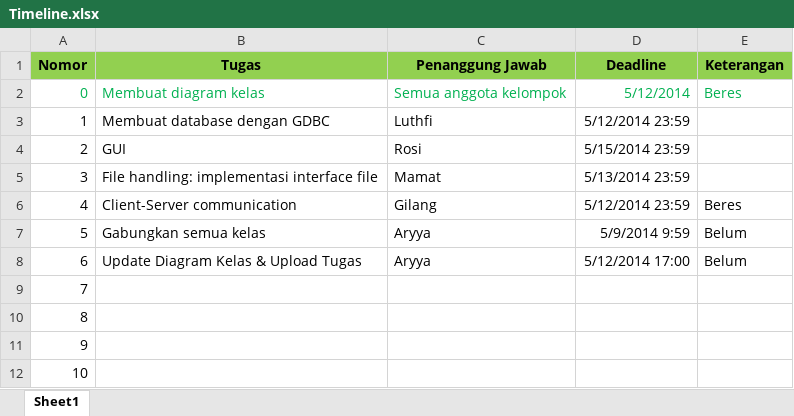
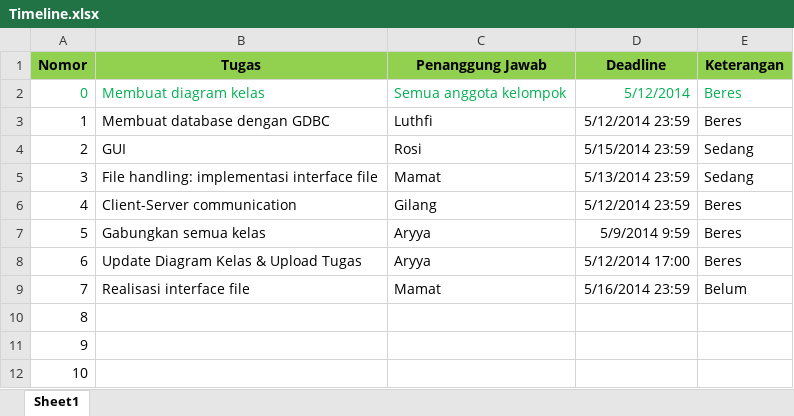
Before and after one commit to nicholasrio/if2210-tubes2, an Excel workbook: Timeline.xlsx, sheet Sheet1, drawn as a sheet; only a part is shown; values as stored, in another font and other column widths than the file's, no borders; the diff names each change by its address in the sheet, - before the commit and + after, or states it on an @@ line.

```diff
--- a/Timeline.xlsx (sheet Sheet1)
+++ b/Timeline.xlsx (sheet Sheet1)
-E3 (Keterangan): (empty)
+E3 (Keterangan): Beres
-E4:E5 (Keterangan): (empty)
+E4:E5 (Keterangan): Sedang
-E7:E8 (Keterangan): Belum
+E7:E8 (Keterangan): Beres
-B9 (Tugas): (empty)
+B9 (Tugas): Realisasi interface file
-C9 (Penanggung Jawab): (empty)
+C9 (Penanggung Jawab): Mamat
-D9 (Deadline): (empty)
+D9 (Deadline): 5/16/2014 23:59
-E9 (Keterangan): (empty)
+E9 (Keterangan): Belum
```
Also changed, not shown: 14 other files.
